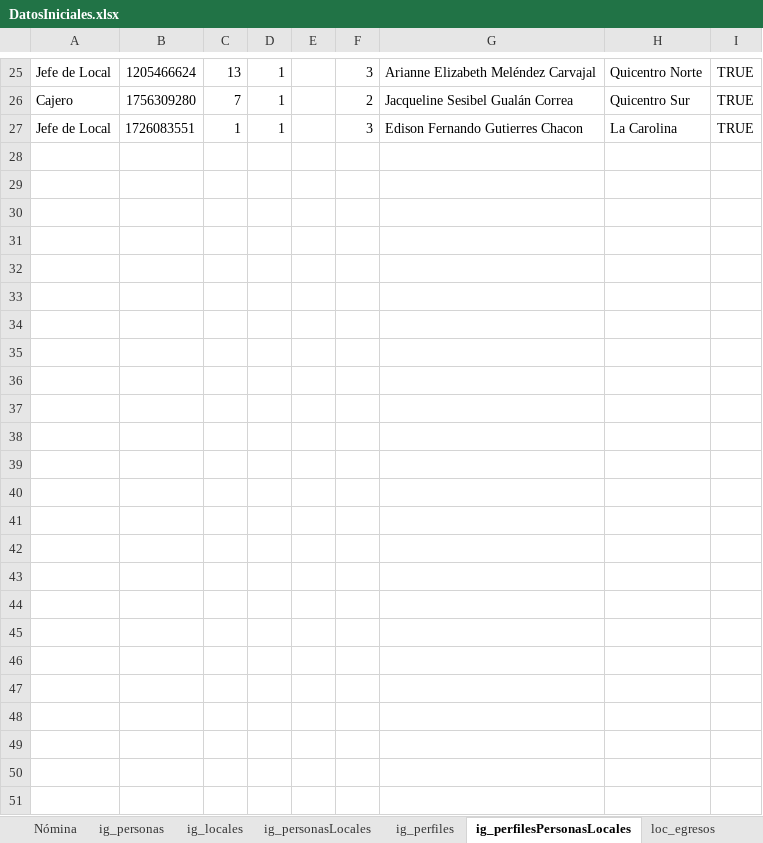
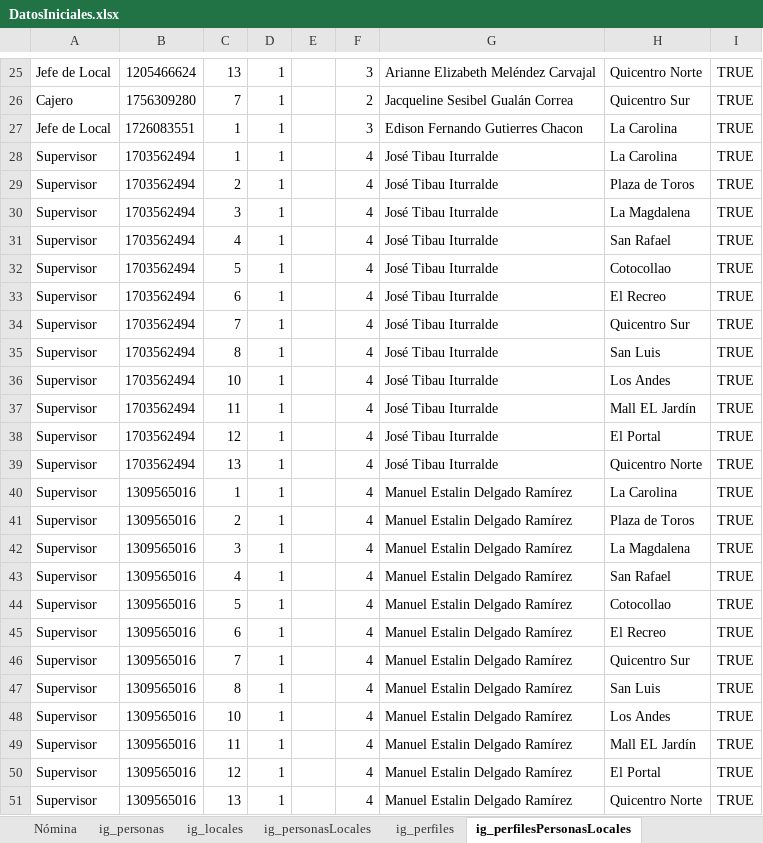
Before and after one commit to josetibaui/CierreVentas, an Excel workbook: src/CargaDatos/DatosIniciales.xlsx, sheet ig_perfilesPersonasLocales, drawn as a sheet; only a part is shown, gaps mark what is left out; values as stored, in another font and other column widths than the file's, no borders; charts and pictures not drawn; the diff names each change by its address in the sheet, - before the commit and + after, or states it on an @@ line.

```diff
--- a/src/CargaDatos/DatosIniciales.xlsx (sheet ig_perfilesPersonasLocales)
+++ b/src/CargaDatos/DatosIniciales.xlsx (sheet ig_perfilesPersonasLocales)
+row 28: Supervisor | 1703562494 | 1 | 1 |  | 4 | José Tibau Iturralde | La Carolina | TRUE
+row 29: Supervisor | 1703562494 | 2 | 1 |  | 4 | José Tibau Iturralde | Plaza de Toros | TRUE
+row 30: Supervisor | 1703562494 | 3 | 1 |  | 4 | José Tibau Iturralde | La Magdalena | TRUE
+row 31: Supervisor | 1703562494 | 4 | 1 |  | 4 | José Tibau Iturralde | San Rafael | TRUE
+row 32: Supervisor | 1703562494 | 5 | 1 |  | 4 | José Tibau Iturralde | Cotocollao | TRUE
+row 33: Supervisor | 1703562494 | 6 | 1 |  | 4 | José Tibau Iturralde | El Recreo | TRUE
+row 34: Supervisor | 1703562494 | 7 | 1 |  | 4 | José Tibau Iturralde | Quicentro Sur | TRUE
+row 35: Supervisor | 1703562494 | 8 | 1 |  | 4 | José Tibau Iturralde | San Luis | TRUE
+row 36: Supervisor | 1703562494 | 10 | 1 |  | 4 | José Tibau Iturralde | Los Andes | TRUE
+row 37: Supervisor | 1703562494 | 11 | 1 |  | 4 | José Tibau Iturralde | Mall EL Jardín | TRUE
+row 38: Supervisor | 1703562494 | 12 | 1 |  | 4 | José Tibau Iturralde | El Portal | TRUE
+row 39: Supervisor | 1703562494 | 13 | 1 |  | 4 | José Tibau Iturralde | Quicentro Norte | TRUE
+row 40: Supervisor | 1309565016 | 1 | 1 |  | 4 | Manuel Estalin Delgado Ramírez | La Carolina | TRUE
+row 41: Supervisor | 1309565016 | 2 | 1 |  | 4 | Manuel Estalin Delgado Ramírez | Plaza de Toros | TRUE
+row 42: Supervisor | 1309565016 | 3 | 1 |  | 4 | Manuel Estalin Delgado Ramírez | La Magdalena | TRUE
+row 43: Supervisor | 1309565016 | 4 | 1 |  | 4 | Manuel Estalin Delgado Ramírez | San Rafael | TRUE
+row 44: Supervisor | 1309565016 | 5 | 1 |  | 4 | Manuel Estalin Delgado Ramírez | Cotocollao | TRUE
+row 45: Supervisor | 1309565016 | 6 | 1 |  | 4 | Manuel Estalin Delgado Ramírez | El Recreo | TRUE
+row 46: Supervisor | 1309565016 | 7 | 1 |  | 4 | Manuel Estalin Delgado Ramírez | Quicentro Sur | TRUE
+row 47: Supervisor | 1309565016 | 8 | 1 |  | 4 | Manuel Estalin Delgado Ramírez | San Luis | TRUE
+row 48: Supervisor | 1309565016 | 10 | 1 |  | 4 | Manuel Estalin Delgado Ramírez | Los Andes | TRUE
+row 49: Supervisor | 1309565016 | 11 | 1 |  | 4 | Manuel Estalin Delgado Ramírez | Mall EL Jardín | TRUE
+row 50: Supervisor | 1309565016 | 12 | 1 |  | 4 | Manuel Estalin Delgado Ramírez | El Portal | TRUE
+row 51: Supervisor | 1309565016 | 13 | 1 |  | 4 | Manuel Estalin Delgado Ramírez | Quicentro Norte | TRUE
```
Also changed, not shown: sheet Nómina, sheet ig_perfiles, other sheet tabs, 14 other files.
